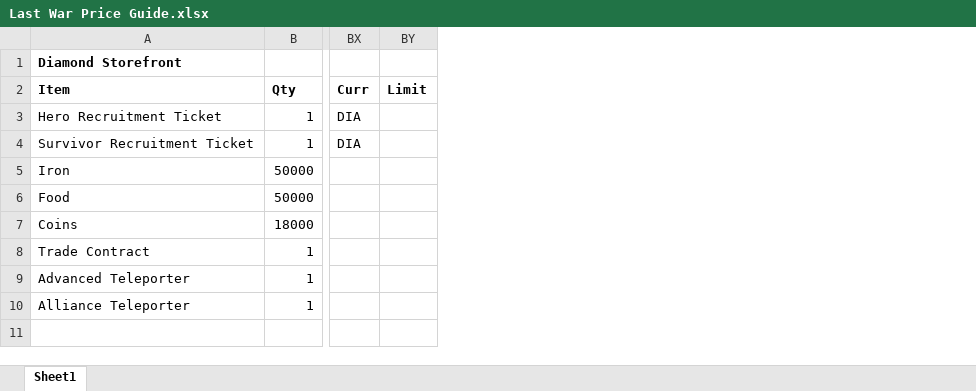
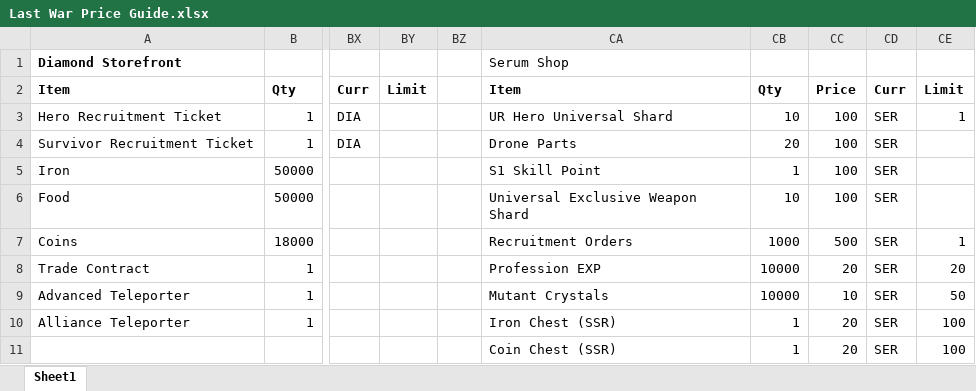
Before and after one commit to TheMathNinja/last-war-store-guide, an Excel workbook: data/Last War Price Guide.xlsx, sheet Sheet1, drawn as a sheet; only a part is shown, gaps mark what is left out; values as stored, in another font and other column widths than the file's, no borders; the diff names each change by its address in the sheet, - before the commit and + after, or states it on an @@ line.

Commit message:
Add Serum Shop for Season 1

```diff
--- a/data/Last War Price Guide.xlsx (sheet Sheet1)
+++ b/data/Last War Price Guide.xlsx (sheet Sheet1)
+column BZ, empty
+column CA, rows 1-11: Serum Shop | Item | UR Hero Universal Shard | Drone Parts | S1 Skill Point | Universal Exclusive Weapon Shard | Recruitment Orders | Profession EXP | Mutant Crystals | Iron Chest (SSR) | Coin Chest (SSR)
+column CB, rows 2-11: Qty | 10 | 20 | 1 | 10 | 1000 | 10000 | 10000 | 1 | 1
+column CC, rows 2-11: Price | 100 | 100 | 100 | 100 | 500 | 20 | 10 | 20 | 20
+column CD, rows 2-11: Curr | SER | SER | SER | SER | SER | SER | SER | SER | SER
+column CE, rows 2-11: Limit | 1 |  |  |  | 1 | 20 | 50 | 100 | 100
```
Also changed, not shown: 3 other files.
